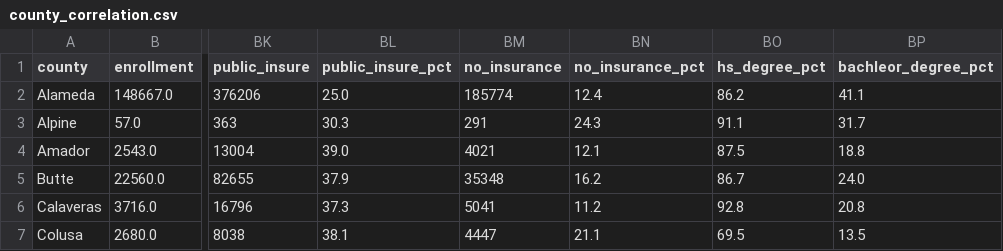
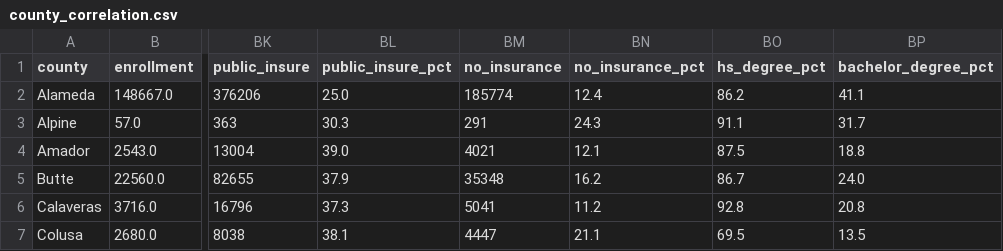
Before and after one commit to jeffrey-hsu/mids_capstone, a CSV file: vaxxfacts/cleaning_etl/county_correlation.csv, drawn as a sheet; only a part is shown, gaps mark what is left out; the diff names each change by its address in the sheet, - before the commit and + after, or states it on an @@ line.

Commit message:
fix typo

```diff
--- a/vaxxfacts/cleaning_etl/county_correlation.csv
+++ b/vaxxfacts/cleaning_etl/county_correlation.csv
-BP1: bachleor_degree_pct
+BP1: bachelor_degree_pct
```
Also changed, not shown: 2 other files.
